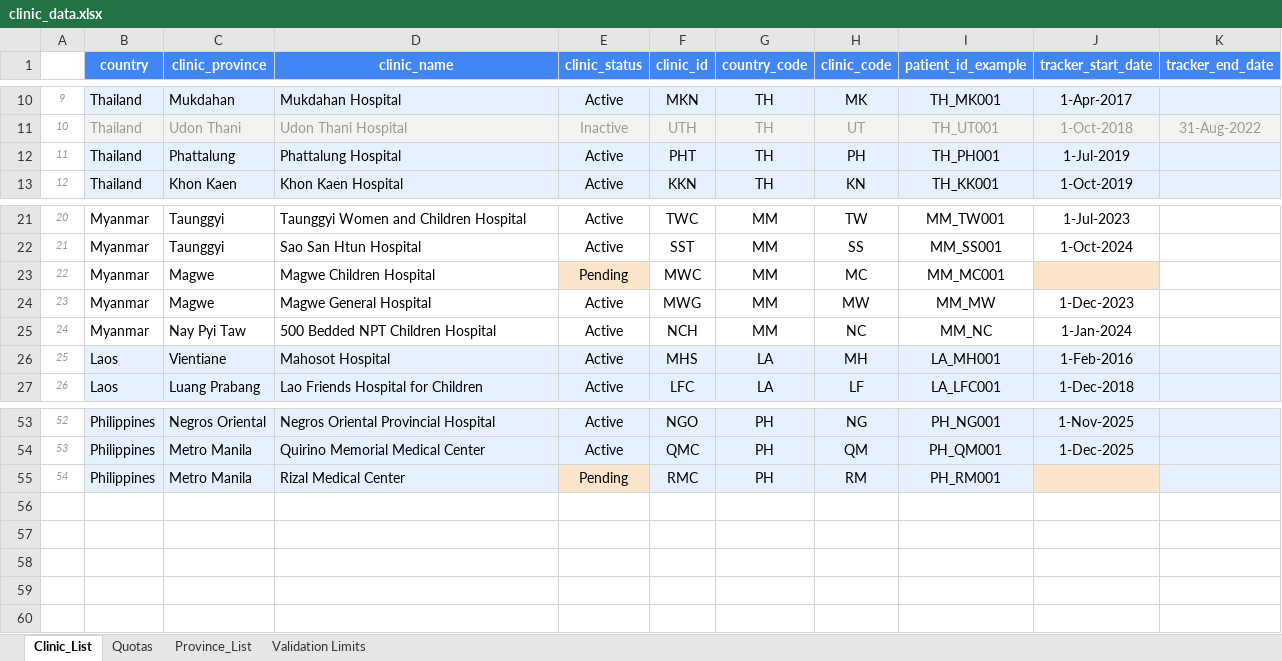
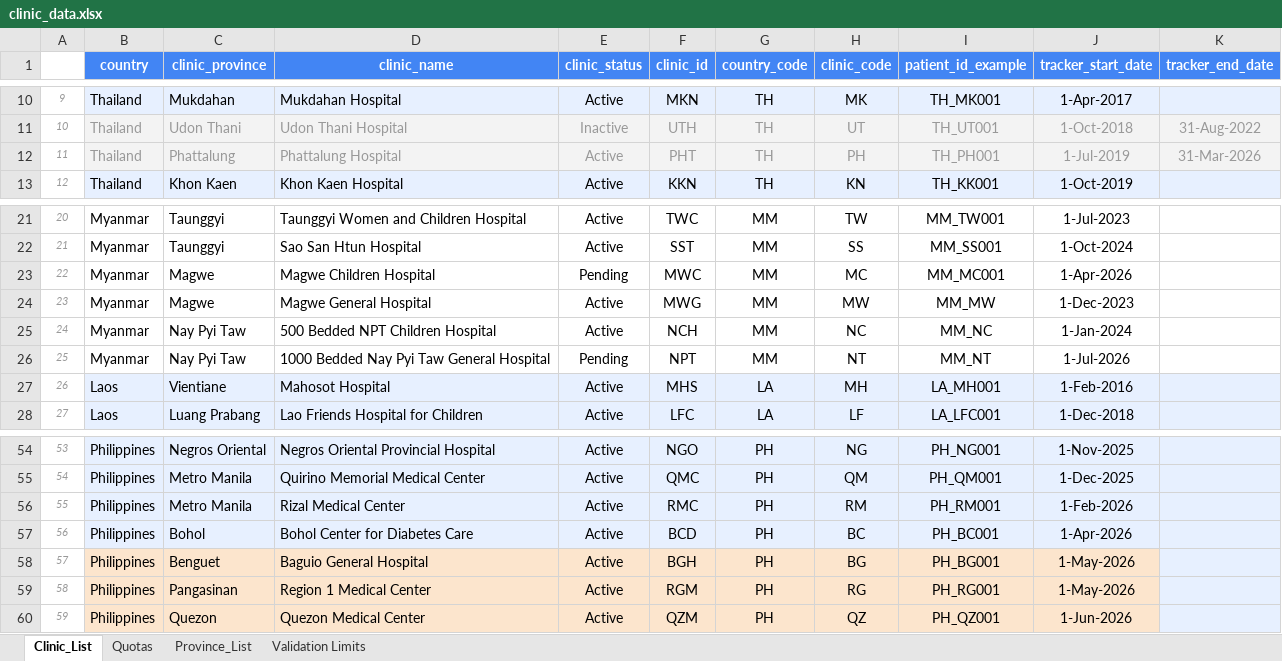
Before and after one commit to CorrelAid/a4d, an Excel workbook: reference_data/clinic_data.xlsx, sheet Clinic_List, drawn as a sheet; only a part is shown, gaps mark what is left out; values as stored, in another font and other column widths than the file's, no borders; charts and pictures not drawn; addresses are those after the commit; the diff names each change by its address in the sheet, - before the commit and + after, or states it on an @@ line.

Commit message:
new clinic data

```diff
--- a/reference_data/clinic_data.xlsx (sheet Clinic_List)
+++ b/reference_data/clinic_data.xlsx (sheet Clinic_List)
-B12:J12 text colour: black
+B12:J12 text colour: #999999
-K12 (tracker_end_date): (empty)
+K12 (tracker_end_date): 31-Mar-2026
-E23 fill: #FCE5CD
+E23 fill: none
-J23 (tracker_start_date): (empty)
+J23 (tracker_start_date): 1-Apr-2026
-J23 fill: #FCE5CD
+J23 fill: none
+row 26: 25 | Myanmar | Nay Pyi Taw | 1000 Bedded Nay Pyi Taw General Hospital | Pending | NPT | MM | NT | MM_NT | 1-Jul-2026
@@ column A renumbered between rows 27 and 56 @@
-E56 (clinic_status): Pending
+E56 (clinic_status): Active
-E56 fill: #FCE5CD
+E56 fill: #E7F0FF
-J56 (tracker_start_date): (empty)
+J56 (tracker_start_date): 1-Feb-2026
-J56 fill: #FCE5CD
+J56 fill: #E7F0FF
+row 57: 56 | Philippines | Bohol | Bohol Center for Diabetes Care | Active | BCD | PH | BC | PH_BC001 | 1-Apr-2026
+row 58: 57 | Philippines | Benguet | Baguio General Hospital | Active | BGH | PH | BG | PH_BG001 | 1-May-2026
+row 59: 58 | Philippines | Pangasinan | Region 1 Medical Center | Active | RGM | PH | RG | PH_RG001 | 1-May-2026
+row 60: 59 | Philippines | Quezon | Quezon Medical Center | Active | QZM | PH | QZ | PH_QZ001 | 1-Jun-2026
```
Also changed, not shown: sheet Quotas, formulas that keep their value.
